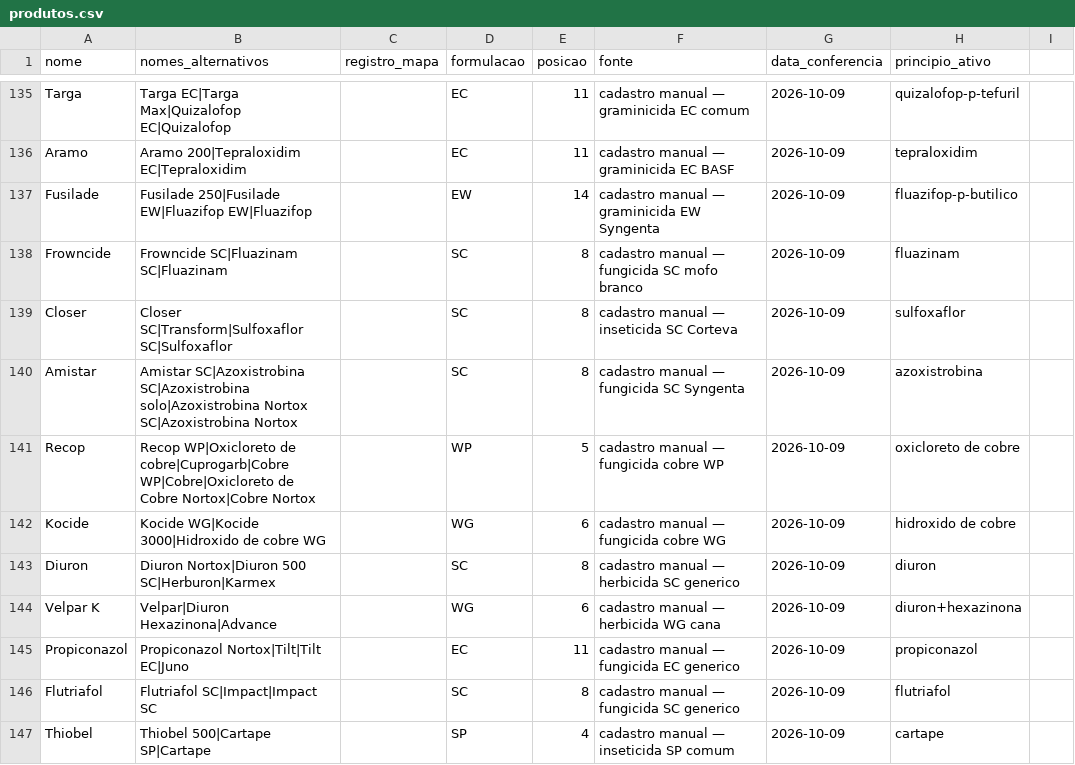
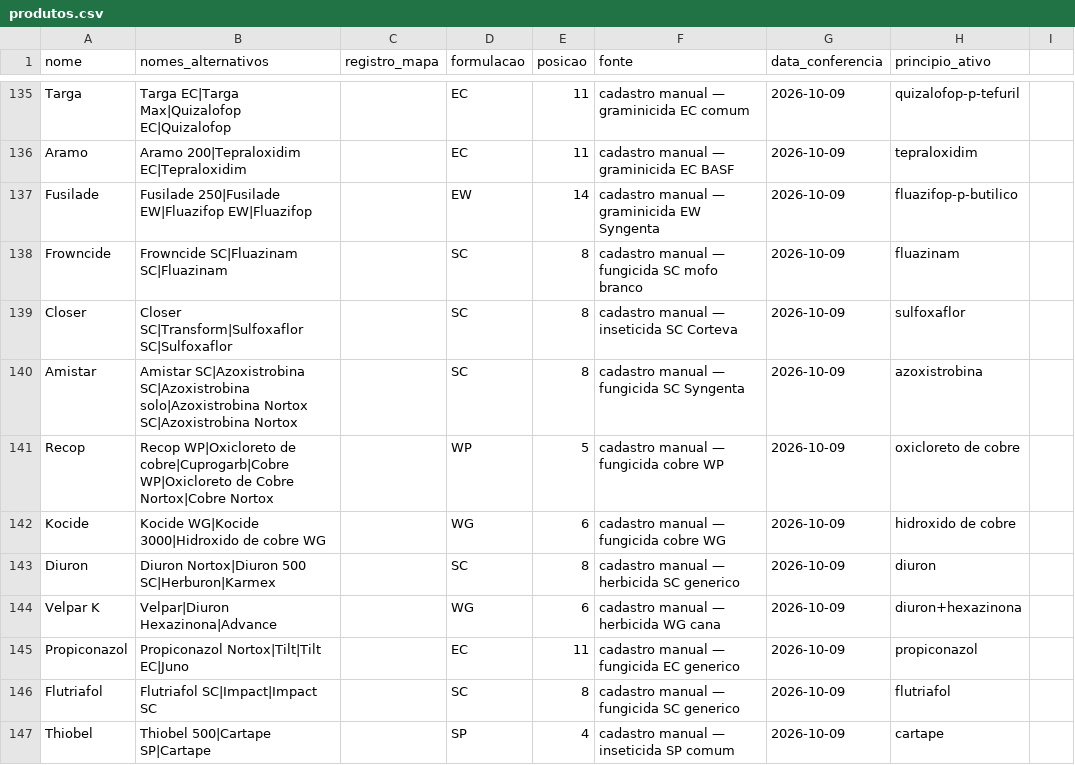
Before and after one commit to eduardopulveragro-bit/MisturaCaldas, a CSV file: data/produtos.csv, drawn as a sheet; only a part is shown, gaps mark what is left out.

```diff
--- a/data/produtos.csv
+++ b/data/produtos.csv
@@ -140,3 +140,3 @@ Closer,Closer SC|Transform|Sulfoxaflor SC|Sulfoxaflor,,SC,8,cadastro manual —
 Amistar,Amistar SC|Azoxistrobina SC|Azoxistrobina solo|Azoxistrobina Nortox SC|Azoxistrobina Nortox,,SC,8,cadastro manual — fungicida SC Syngenta,2026-10-09,azoxistrobina
-Recop,Recop WP|Oxicloreto de cobre|Cuprogarb|Cobre WP|Cobre|Oxicloreto de Cobre Nortox|Cobre Nortox,,WP,5,cadastro manual — fungicida cobre WP,2026-10-09,oxicloreto de cobre
+Recop,Recop WP|Oxicloreto de cobre|Cuprogarb|Cobre WP|Oxicloreto de Cobre Nortox|Cobre Nortox,,WP,5,cadastro manual — fungicida cobre WP,2026-10-09,oxicloreto de cobre
 Kocide,Kocide WG|Kocide 3000|Hidroxido de cobre WG,,WG,6,cadastro manual — fungicida cobre WG,2026-10-09,hidroxido de cobre
```
